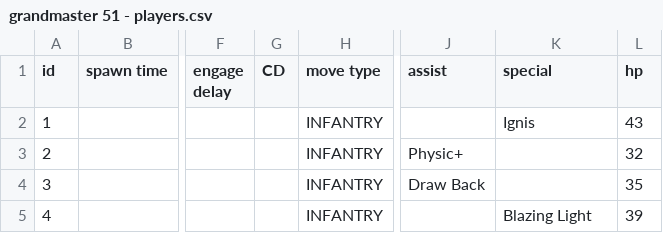
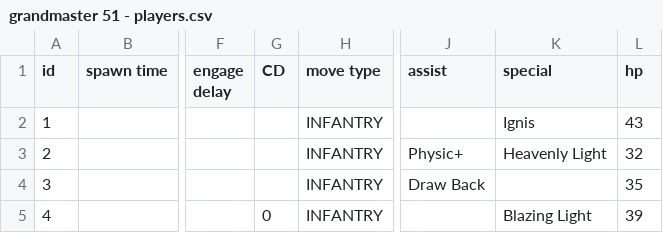
Before and after one commit to cyfung/feh-solver, a CSV file: data/grandmaster 51/grandmaster 51 - players.csv, drawn as a sheet; only a part is shown, gaps mark what is left out; the diff names each change by its address in the sheet, - before the commit and + after, or states it on an @@ line.

```diff
--- a/data/grandmaster 51/grandmaster 51 - players.csv
+++ b/data/grandmaster 51/grandmaster 51 - players.csv
-K3 (special): (empty)
+K3 (special): Heavenly Light
-G5 (CD): (empty)
+G5 (CD): 0
```
Also changed, not shown: data/grandmaster 51/grandmaster 51 - spawn.csv, 19 other files.
